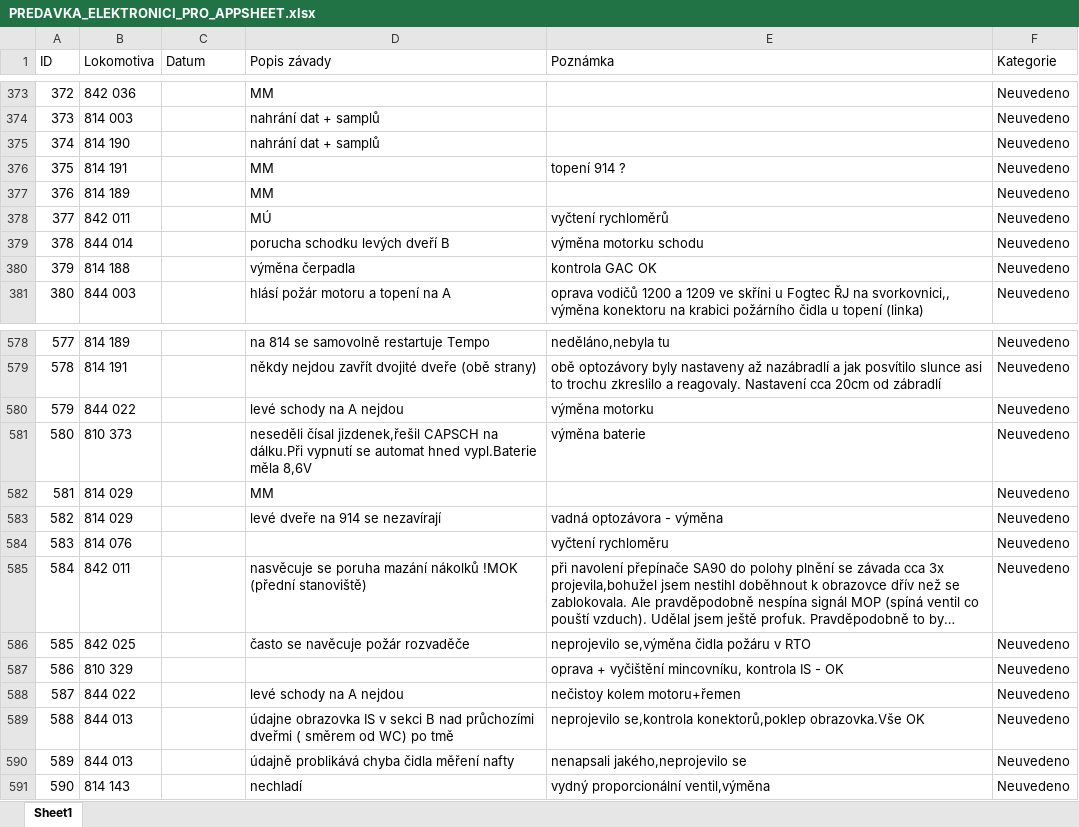
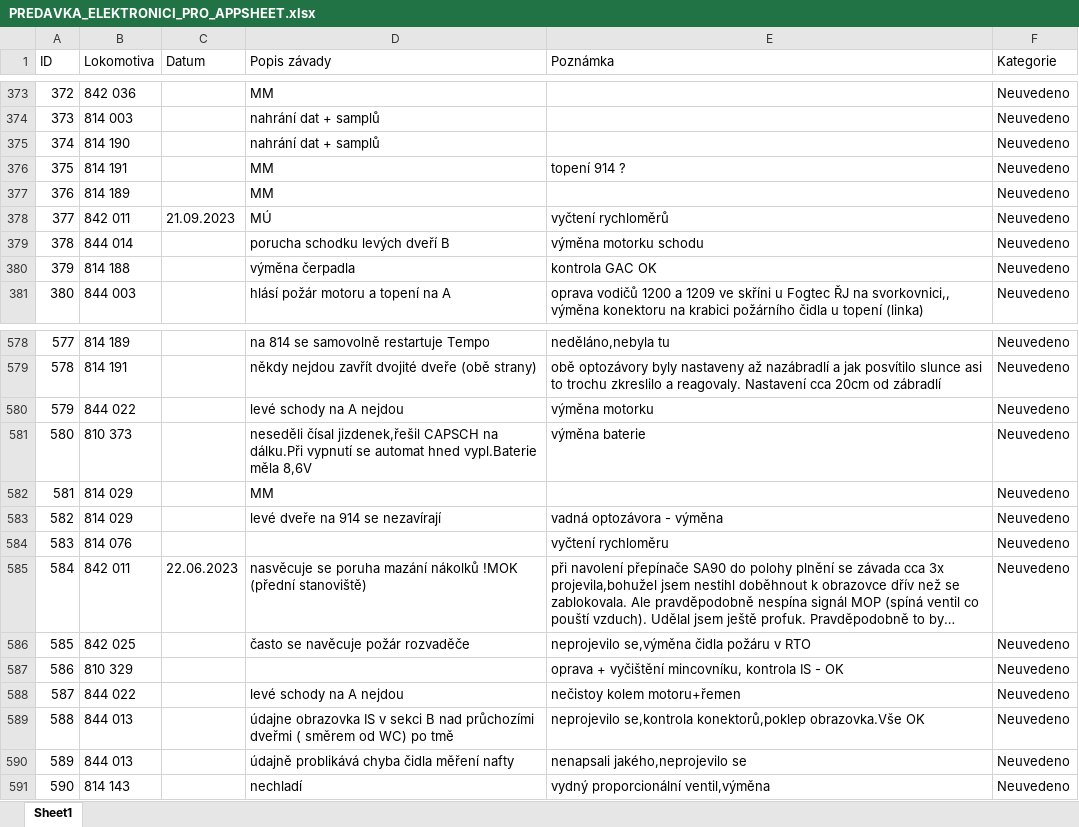
Before and after one commit to truckcsgofan-P5/evidence-zavad, an Excel workbook: PREDAVKA_ELEKTRONICI_PRO_APPSHEET.xlsx, sheet Sheet1, drawn as a sheet; only a part is shown, gaps mark what is left out; long unchanged cells end in …; values as stored, in another font and other column widths than the file's, no borders; the diff names each change by its address in the sheet, - before the commit and + after, or states it on an @@ line.

Commit message:
Hromadná úprava z tabulky (autor: Radek)

```diff
--- a/PREDAVKA_ELEKTRONICI_PRO_APPSHEET.xlsx (sheet Sheet1)
+++ b/PREDAVKA_ELEKTRONICI_PRO_APPSHEET.xlsx (sheet Sheet1)
-C378 (Datum): (empty)
+C378 (Datum): 21.09.2023
-C585 (Datum): (empty)
+C585 (Datum): 22.06.2023
```
